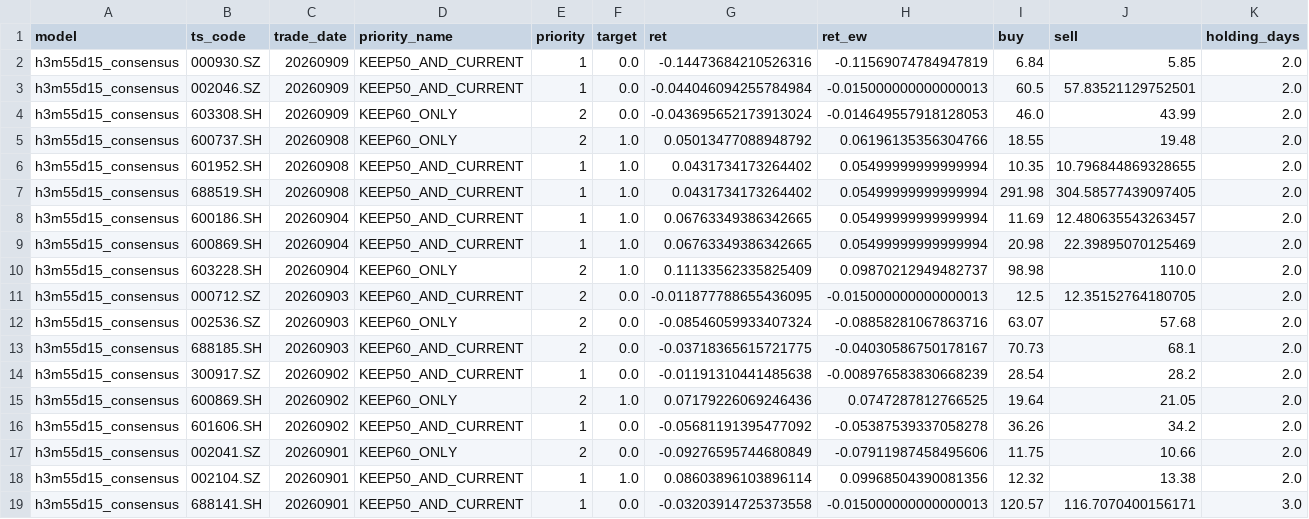
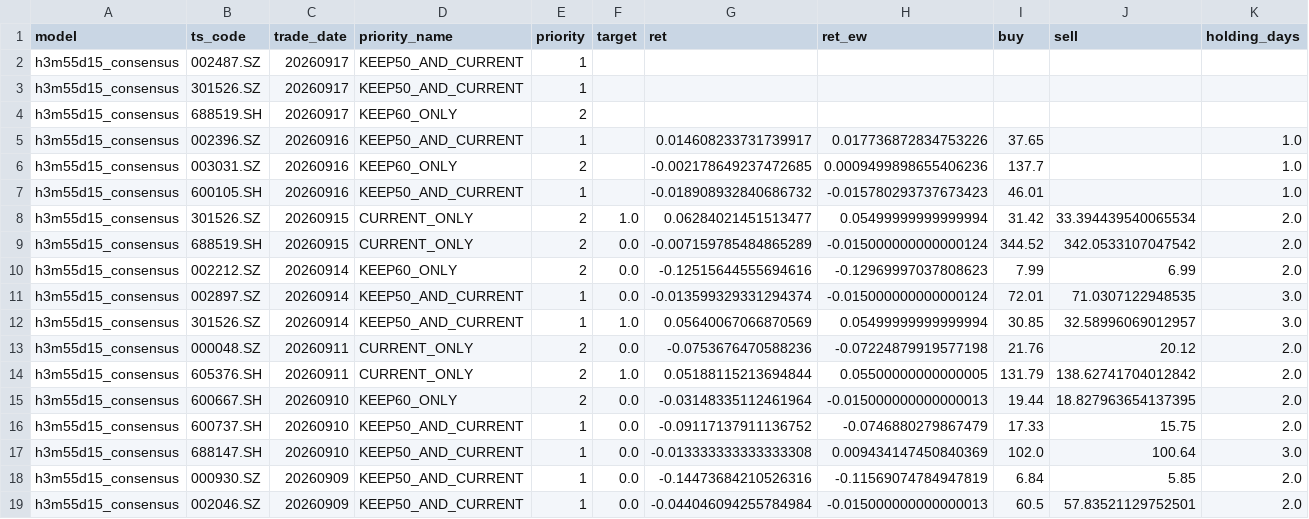
Before and after one commit to markzhou-github/h5m80d50_priority, a CSV file: h3consensus_target_0918.csv, drawn as a sheet; only a part is shown; the shorter side is filled out with more unchanged rows; rows hold the shown columns only; the diff names each change by its address in the sheet, - before the commit and + after, or states it on an @@ line.

Commit message:
0918

```diff
--- a/h3consensus_target_0918.csv
+++ b/h3consensus_target_0918.csv
+row 2: h3m55d15_consensus | 002487.SZ | 20260917 | KEEP50_AND_CURRENT | 1
+row 3: h3m55d15_consensus | 301526.SZ | 20260917 | KEEP50_AND_CURRENT | 1
+row 4: h3m55d15_consensus | 688519.SH | 20260917 | KEEP60_ONLY | 2
+row 5: h3m55d15_consensus | 002396.SZ | 20260916 | KEEP50_AND_CURRENT | 1 |  | 0.014608233731739917 | 0.017736872834753226 | 37.65 |  | 1.0
+row 6: h3m55d15_consensus | 003031.SZ | 20260916 | KEEP60_ONLY | 2 |  | -0.002178649237472685 | 0.0009499898655406236 | 137.7 |  | 1.0
+row 7: h3m55d15_consensus | 600105.SH | 20260916 | KEEP50_AND_CURRENT | 1 |  | -0.018908932840686732 | -0.015780293737673423 | 46.01 |  | 1.0
+row 8: h3m55d15_consensus | 301526.SZ | 20260915 | CURRENT_ONLY | 2 | 1.0 | 0.06284021451513477 | 0.05499999999999994 | 31.42 | 33.394439540065534 | 2.0
+row 9: h3m55d15_consensus | 688519.SH | 20260915 | CURRENT_ONLY | 2 | 0.0 | -0.007159785484865289 | -0.015000000000000124 | 344.52 | 342.0533107047542 | 2.0
+row 10: h3m55d15_consensus | 002212.SZ | 20260914 | KEEP60_ONLY | 2 | 0.0 | -0.12515644555694616 | -0.12969997037808623 | 7.99 | 6.99 | 2.0
+row 11: h3m55d15_consensus | 002897.SZ | 20260914 | KEEP50_AND_CURRENT | 1 | 0.0 | -0.013599329331294374 | -0.015000000000000124 | 72.01 | 71.0307122948535 | 3.0
+row 12: h3m55d15_consensus | 301526.SZ | 20260914 | KEEP50_AND_CURRENT | 1 | 1.0 | 0.05640067066870569 | 0.05499999999999994 | 30.85 | 32.58996069012957 | 3.0
+row 13: h3m55d15_consensus | 000048.SZ | 20260911 | CURRENT_ONLY | 2 | 0.0 | -0.0753676470588236 | -0.07224879919577198 | 21.76 | 20.12 | 2.0
+row 14: h3m55d15_consensus | 605376.SH | 20260911 | CURRENT_ONLY | 2 | 1.0 | 0.05188115213694844 | 0.05500000000000005 | 131.79 | 138.62741704012842 | 2.0
+row 15: h3m55d15_consensus | 600667.SH | 20260910 | KEEP60_ONLY | 2 | 0.0 | -0.03148335112461964 | -0.015000000000000013 | 19.44 | 18.827963654137395 | 2.0
+row 16: h3m55d15_consensus | 600737.SH | 20260910 | KEEP50_AND_CURRENT | 1 | 0.0 | -0.09117137911136752 | -0.0746880279867479 | 17.33 | 15.75 | 2.0
+row 17: h3m55d15_consensus | 688147.SH | 20260910 | KEEP50_AND_CURRENT | 1 | 0.0 | -0.013333333333333308 | 0.009434147450840369 | 102.0 | 100.64 | 3.0
```
